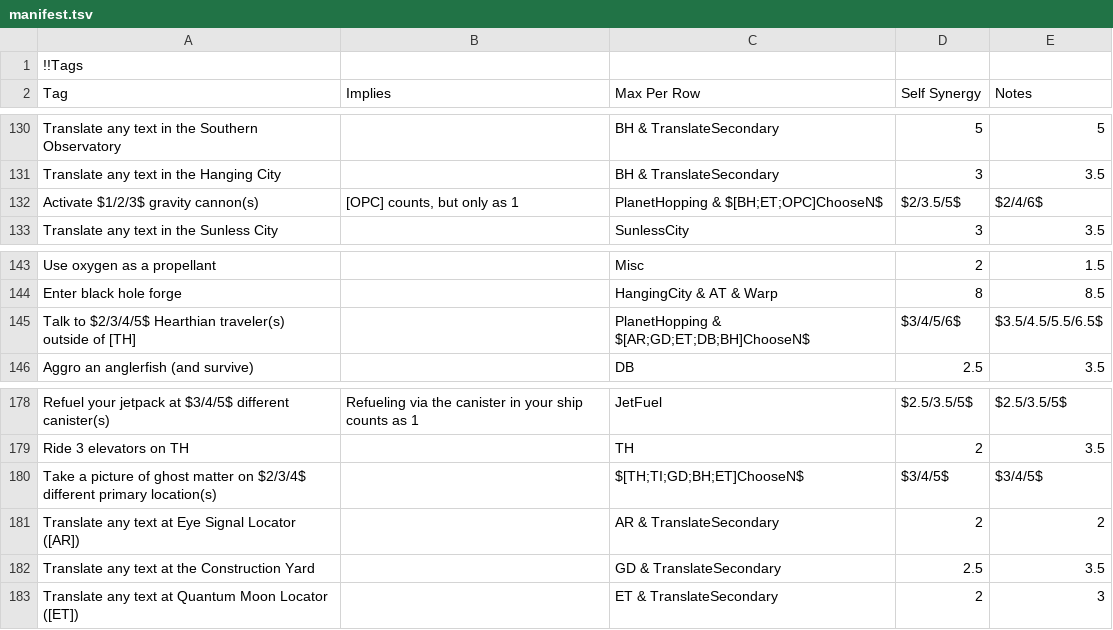
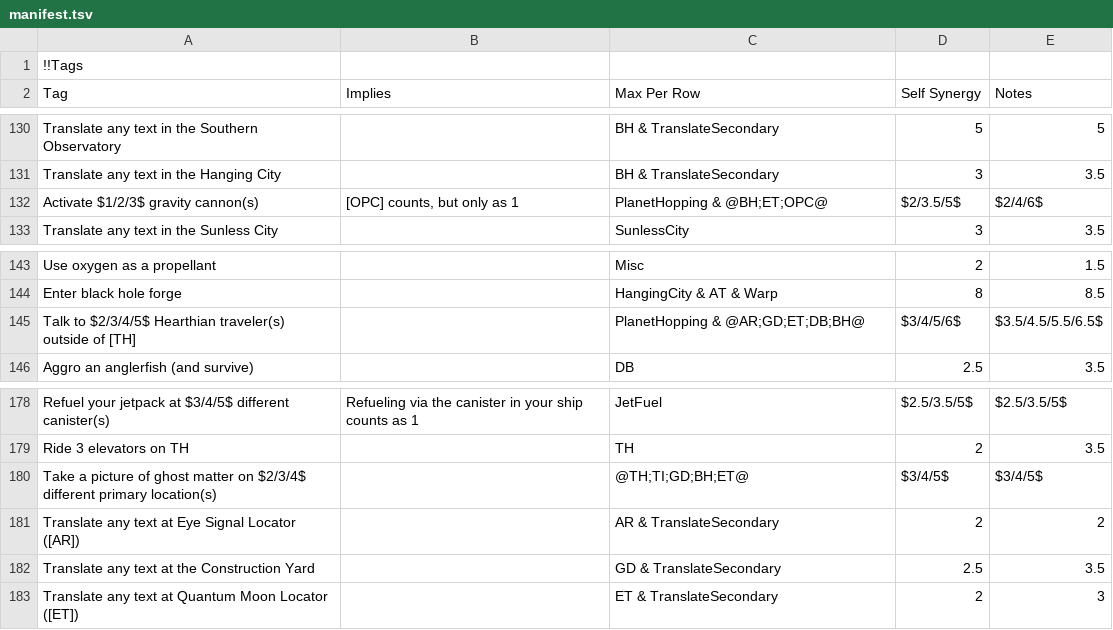
Before and after one commit to ClysmiC/OuterWildsBingo, a TSV file: res/manifest.tsv, drawn as a sheet; only a part is shown, gaps mark what is left out; the diff covers the shown part only.

```diff
--- a/res/manifest.tsv
+++ b/res/manifest.tsv
@@ -131,3 +131,3 @@ Translate any text in the Southern Observatory		BH & TranslateSecondary	5	5
 Translate any text in the Hanging City		BH & TranslateSecondary	3	3.5
-Activate $1/2/3$ gravity cannon(s)	[OPC] counts, but only as 1	PlanetHopping & $[BH;ET;OPC]ChooseN$	$2/3.5/5$	$2/4/6$
+Activate $1/2/3$ gravity cannon(s)	[OPC] counts, but only as 1	PlanetHopping & @BH;ET;OPC@	$2/3.5/5$	$2/4/6$
 Translate any text in the Sunless City		SunlessCity	3	3.5
@@ -144,3 +144,3 @@ Use oxygen as a propellant		Misc	2	1.5
 Enter black hole forge		HangingCity & AT & Warp	8	8.5
-Talk to $2/3/4/5$ Hearthian traveler(s) outside of [TH]		PlanetHopping & $[AR;GD;ET;DB;BH]ChooseN$	$3/4/5/6$	$3.5/4.5/5.5/6.5$
+Talk to $2/3/4/5$ Hearthian traveler(s) outside of [TH]		PlanetHopping & @AR;GD;ET;DB;BH@	$3/4/5/6$	$3.5/4.5/5.5/6.5$
 Aggro an anglerfish (and survive)		DB	2.5	3.5
@@ -179,3 +179,3 @@ Refuel your jetpack at $3/4/5$ different canister(s)	Refueling via the canister
 Ride 3 elevators on TH		TH	2	3.5
-Take a picture of ghost matter on $2/3/4$ different primary location(s)		$[TH;TI;GD;BH;ET]ChooseN$	$3/4/5$	$3/4/5$
+Take a picture of ghost matter on $2/3/4$ different primary location(s)		@TH;TI;GD;BH;ET@	$3/4/5$	$3/4/5$
 Translate any text at Eye Signal Locator ([AR])		AR & TranslateSecondary	2	2
```
Also changed, not shown: 13 edited cells elsewhere in this file, 7 other files.
